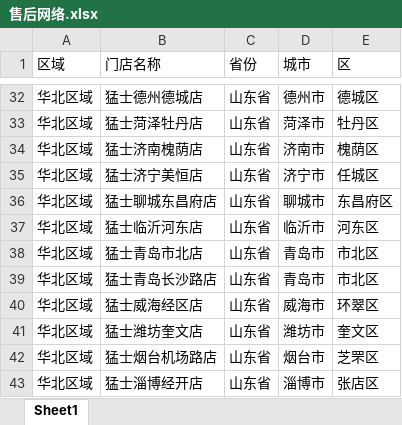
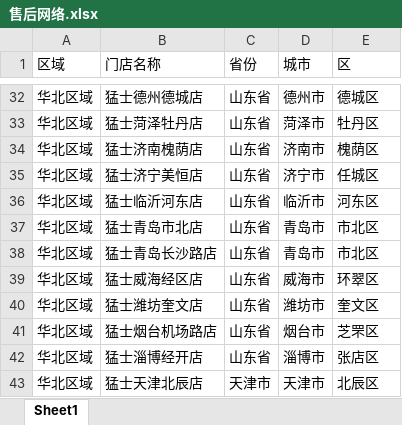
Before and after one commit to kaisonlau8/m-hero-aftersales-net-com, an Excel workbook: docs/售后网络.xlsx, sheet Sheet1, drawn as a sheet; only a part is shown, gaps mark what is left out; the shorter side is filled out with more unchanged rows; values as stored, in another font and other column widths than the file's, no borders; the diff names each change by its address in the sheet, - before the commit and + after, or states it on an @@ line.

```diff
--- a/docs/售后网络.xlsx (sheet Sheet1)
+++ b/docs/售后网络.xlsx (sheet Sheet1)
-row 36: 华北区域 | 猛士聊城东昌府店 | 山东省 | 聊城市 | 东昌府区
```
